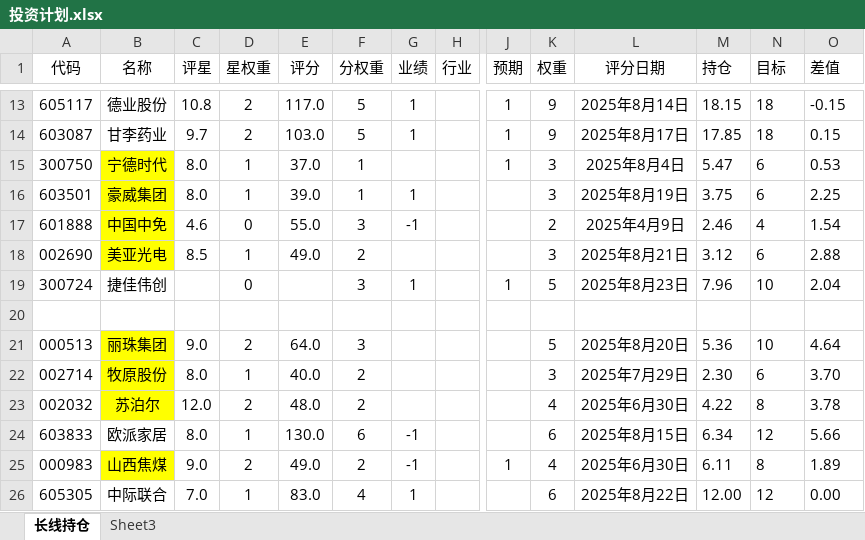
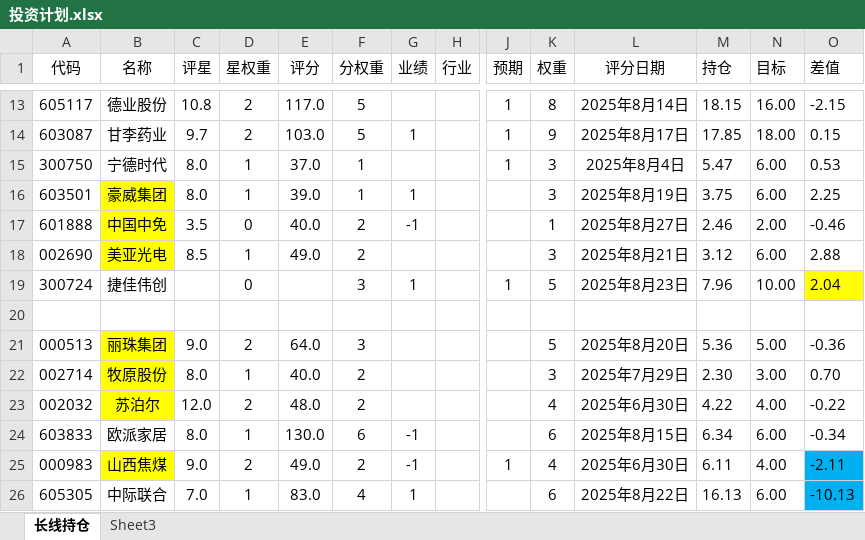
Before and after one commit to 873459621/FFMPEG, an Excel workbook: 投资计划.xlsx, sheet 长线持仓, drawn as a sheet; only a part is shown, gaps mark what is left out; values as stored, in another font and other column widths than the file's, no borders; the diff covers the shown part only; the diff names each change by its address in the sheet, - before the commit and + after, or states it on an @@ line.

```diff
--- a/投资计划.xlsx (sheet 长线持仓)
+++ b/投资计划.xlsx (sheet 长线持仓)
-G13 (业绩): 1
+G13 (业绩): (empty)
-K13 (权重): 9
+K13 (权重): 8
-N13 (目标): 18
+N13 (目标): 16.00
-O13 (差值): -0.15
+O13 (差值): -2.15
-N14 (目标): 18
+N14 (目标): 18.00
-B15 fill: #FFFF00
+B15 fill: none
-N15:N16 (目标): 6
+N15:N16 (目标): 6.00
-C17 (评星): 4.6
+C17 (评星): 3.5
-E17 (评分): 55.0
+E17 (评分): 40.0
-F17 (分权重): 3
+F17 (分权重): 2
-K17 (权重): 2
+K17 (权重): 1
-L17 (评分日期): 2025年4月9日
+L17 (评分日期): 2025年8月27日
-N17 (目标): 4
+N17 (目标): 2.00
-O17 (差值): 1.54
+O17 (差值): -0.46
-N18 (目标): 6
+N18 (目标): 6.00
-N19 (目标): 10
+N19 (目标): 10.00
-O19 fill: none
+O19 fill: #FFFF00
-N21 (目标): 10
+N21 (目标): 5.00
-O21 (差值): 4.64
+O21 (差值): -0.36
-N22 (目标): 6
+N22 (目标): 3.00
-O22 (差值): 3.70
+O22 (差值): 0.70
-N23 (目标): 8
+N23 (目标): 4.00
-O23 (差值): 3.78
+O23 (差值): -0.22
-N24 (目标): 12
+N24 (目标): 6.00
-O24 (差值): 5.66
+O24 (差值): -0.34
-N25 (目标): 8
+N25 (目标): 4.00
-O25 (差值): 1.89
+O25 (差值): -2.11
-O25:O26 fill: none
+O25:O26 fill: #00B0F0
-M26 (持仓): 12.00
+M26 (持仓): 16.13
-N26 (目标): 12
+N26 (目标): 6.00
-O26 (差值): 0.00
+O26 (差值): -10.13
```
Also changed, not shown: 10 added rows, 65 edited cells and cell formats elsewhere in this sheet, formulas that keep their value, 2 other files.
